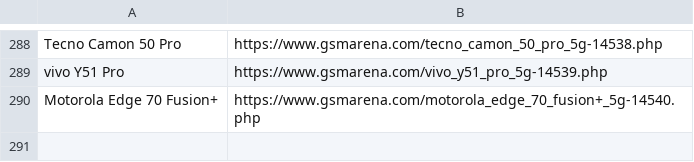
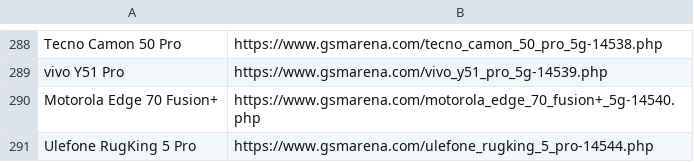
Before and after one commit to fahimpyto/zuzu_notice_BOT, a CSV file: scraped_devices.csv, drawn as a sheet; only a part is shown, gaps mark what is left out; the diff names each change by its address in the sheet, - before the commit and + after, or states it on an @@ line.

```diff
--- a/scraped_devices.csv
+++ b/scraped_devices.csv
+row 291: Ulefone RugKing 5 Pro | https://www.gsmarena.com/ulefone_rugking_5_pro-14544.php
```
Also changed, not shown: 3 other files.
